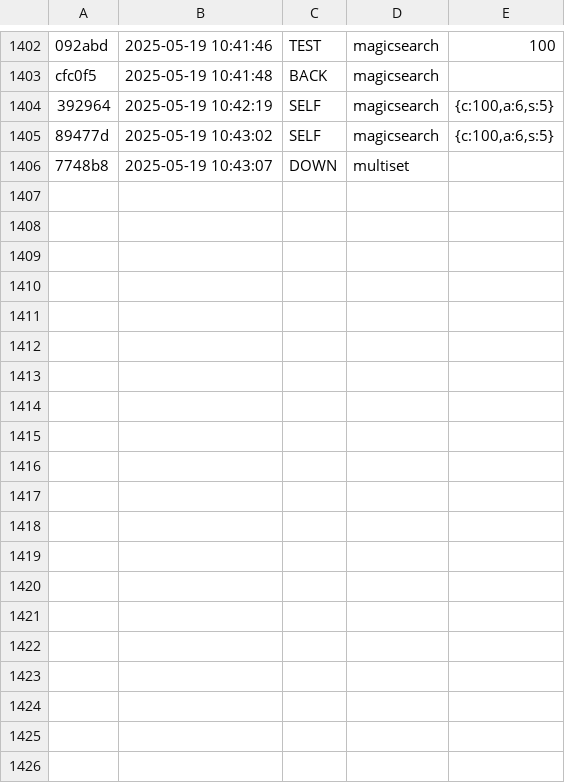
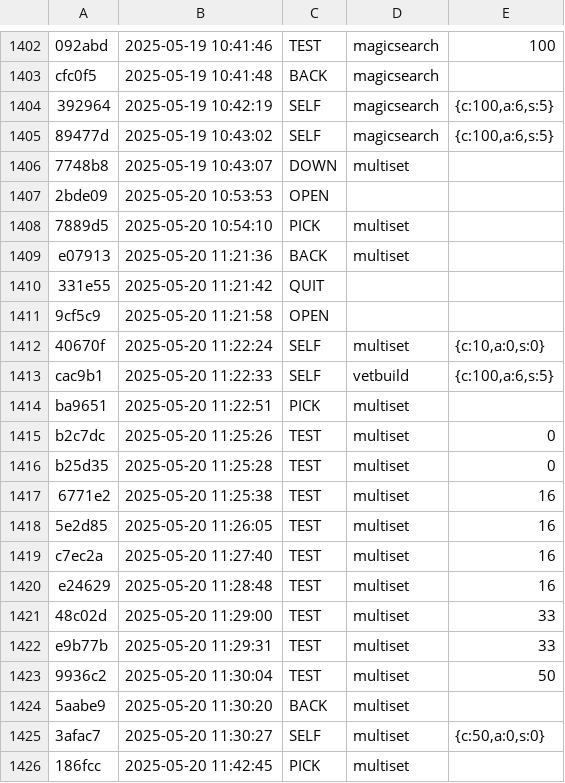
Before and after one commit to Aaron-GMM/EstruturaDeDados, a CSV file: ed/.tko/history.csv, drawn as a sheet; only a part is shown, gaps mark what is left out; the diff covers the shown part only; the diff names each change by its address in the sheet, - before the commit and + after, or states it on an @@ line.

Commit message:
completed:multiset

```diff
--- a/ed/.tko/history.csv
+++ b/ed/.tko/history.csv
+row 1407: 2bde09 | 2025-05-20 10:53:53 | OPEN
+row 1408: 7889d5 | 2025-05-20 10:54:10 | PICK | multiset
+row 1409: e07913 | 2025-05-20 11:21:36 | BACK | multiset
+row 1410: 331e55 | 2025-05-20 11:21:42 | QUIT
+row 1411: 9cf5c9 | 2025-05-20 11:21:58 | OPEN
+row 1412: 40670f | 2025-05-20 11:22:24 | SELF | multiset | {c:10,a:0,s:0}
+row 1413: cac9b1 | 2025-05-20 11:22:33 | SELF | vetbuild | {c:100,a:6,s:5}
+row 1414: ba9651 | 2025-05-20 11:22:51 | PICK | multiset
+row 1415: b2c7dc | 2025-05-20 11:25:26 | TEST | multiset | 0
+row 1416: b25d35 | 2025-05-20 11:25:28 | TEST | multiset | 0
+row 1417: 6771e2 | 2025-05-20 11:25:38 | TEST | multiset | 16
+row 1418: 5e2d85 | 2025-05-20 11:26:05 | TEST | multiset | 16
+row 1419: c7ec2a | 2025-05-20 11:27:40 | TEST | multiset | 16
+row 1420: e24629 | 2025-05-20 11:28:48 | TEST | multiset | 16
+row 1421: 48c02d | 2025-05-20 11:29:00 | TEST | multiset | 33
+row 1422: e9b77b | 2025-05-20 11:29:31 | TEST | multiset | 33
+row 1423: 9936c2 | 2025-05-20 11:30:04 | TEST | multiset | 50
+row 1424: 5aabe9 | 2025-05-20 11:30:20 | BACK | multiset
+row 1425: 3afac7 | 2025-05-20 11:30:27 | SELF | multiset | {c:50,a:0,s:0}
+row 1426: 186fcc | 2025-05-20 11:42:45 | PICK | multiset
```
Also changed, not shown: 14 added rows elsewhere in this file, 10 other files.
